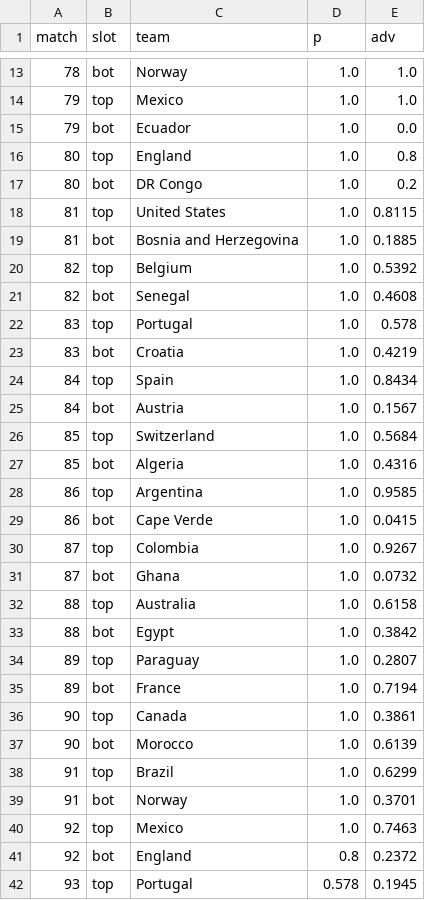
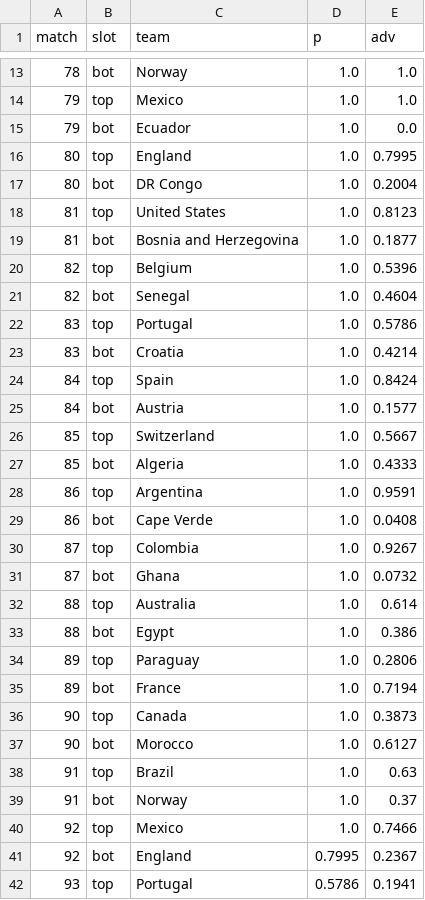
Before and after one commit to Mowy2001/wc26, a CSV file: outputs/bracket.csv, drawn as a sheet; only a part is shown, gaps mark what is left out; the diff covers the shown part only.

```diff
--- a/outputs/bracket.csv
+++ b/outputs/bracket.csv
@@ -15,28 +15,28 @@ match,slot,team,p,adv
 79,bot,Ecuador,1.0,0.0
-80,top,England,1.0,0.8
-80,bot,DR Congo,1.0,0.2
-81,top,United States,1.0,0.8115
-81,bot,Bosnia and Herzegovina,1.0,0.1885
-82,top,Belgium,1.0,0.5392
-82,bot,Senegal,1.0,0.4608
-83,top,Portugal,1.0,0.578
-83,bot,Croatia,1.0,0.4219
-84,top,Spain,1.0,0.8434
-84,bot,Austria,1.0,0.1567
-85,top,Switzerland,1.0,0.5684
-85,bot,Algeria,1.0,0.4316
-86,top,Argentina,1.0,0.9585
-86,bot,Cape Verde,1.0,0.0415
+80,top,England,1.0,0.7995
+80,bot,DR Congo,1.0,0.2004
+81,top,United States,1.0,0.8123
+81,bot,Bosnia and Herzegovina,1.0,0.1877
+82,top,Belgium,1.0,0.5396
+82,bot,Senegal,1.0,0.4604
+83,top,Portugal,1.0,0.5786
+83,bot,Croatia,1.0,0.4214
+84,top,Spain,1.0,0.8424
+84,bot,Austria,1.0,0.1577
+85,top,Switzerland,1.0,0.5667
+85,bot,Algeria,1.0,0.4333
+86,top,Argentina,1.0,0.9591
+86,bot,Cape Verde,1.0,0.0408
 87,top,Colombia,1.0,0.9267
 87,bot,Ghana,1.0,0.0732
-88,top,Australia,1.0,0.6158
-88,bot,Egypt,1.0,0.3842
-89,top,Paraguay,1.0,0.2807
+88,top,Australia,1.0,0.614
+88,bot,Egypt,1.0,0.386
+89,top,Paraguay,1.0,0.2806
 89,bot,France,1.0,0.7194
-90,top,Canada,1.0,0.3861
-90,bot,Morocco,1.0,0.6139
-91,top,Brazil,1.0,0.6299
-91,bot,Norway,1.0,0.3701
-92,top,Mexico,1.0,0.7463
-92,bot,England,0.8,0.2372
-93,top,Portugal,0.578,0.1945
+90,top,Canada,1.0,0.3873
+90,bot,Morocco,1.0,0.6127
+91,top,Brazil,1.0,0.63
+91,bot,Norway,1.0,0.37
+92,top,Mexico,1.0,0.7466
+92,bot,England,0.7995,0.2367
+93,top,Portugal,0.5786,0.1941
```
Also changed, not shown: 37 edited cells elsewhere in this file, outputs/distinct_scorers.csv, outputs/golden_boot.csv, 11 other files.
